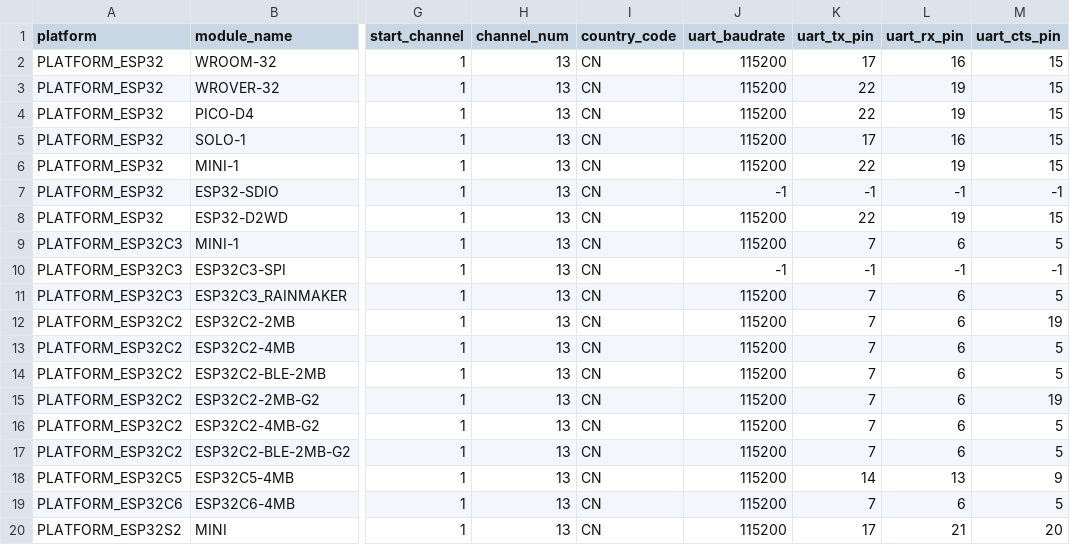
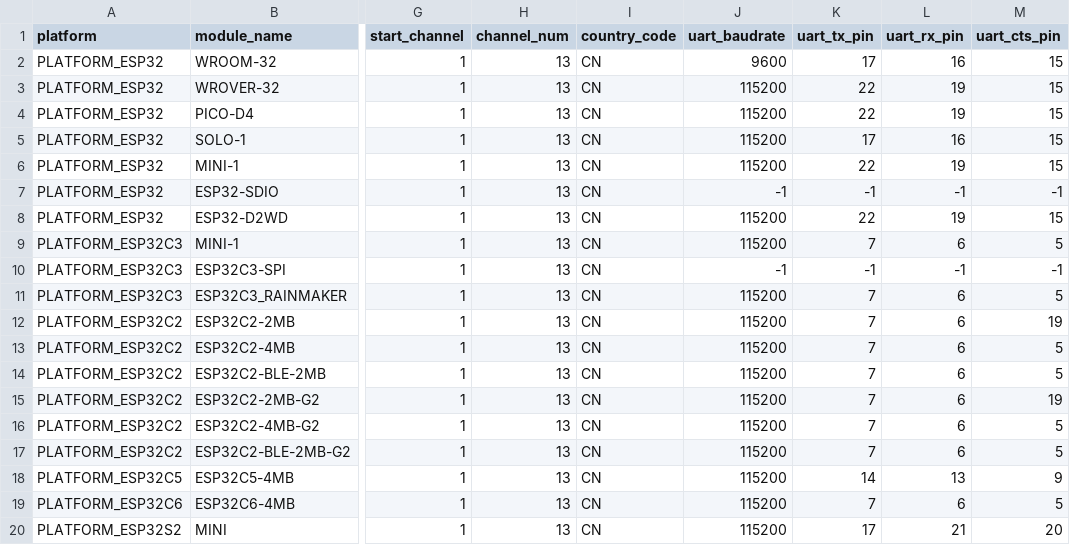
Before and after one commit to espressif/esp-at, a CSV file: components/customized_partitions/raw_data/factory_param/factory_param_data.csv, drawn as a sheet; only a part is shown, gaps mark what is left out; the diff names each change by its address in the sheet, - before the commit and + after, or states it on an @@ line.

Commit message:
Bluetooth at command enable and 9600 as baudrate default

```diff
--- a/components/customized_partitions/raw_data/factory_param/factory_param_data.csv
+++ b/components/customized_partitions/raw_data/factory_param/factory_param_data.csv
-J2 (uart_baudrate): 115200
+J2 (uart_baudrate): 9600
```
Also changed, not shown: 1 other file.
